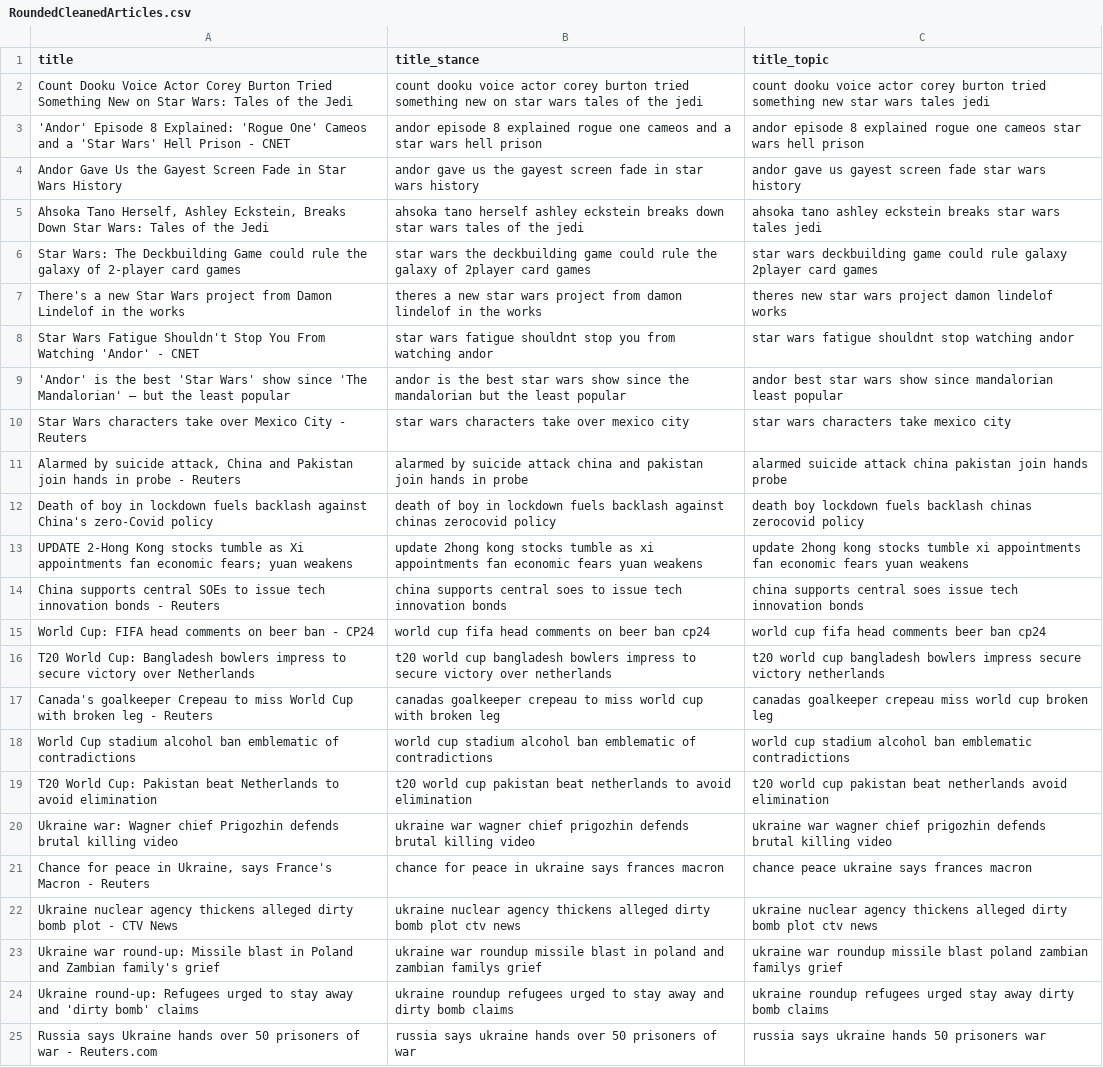
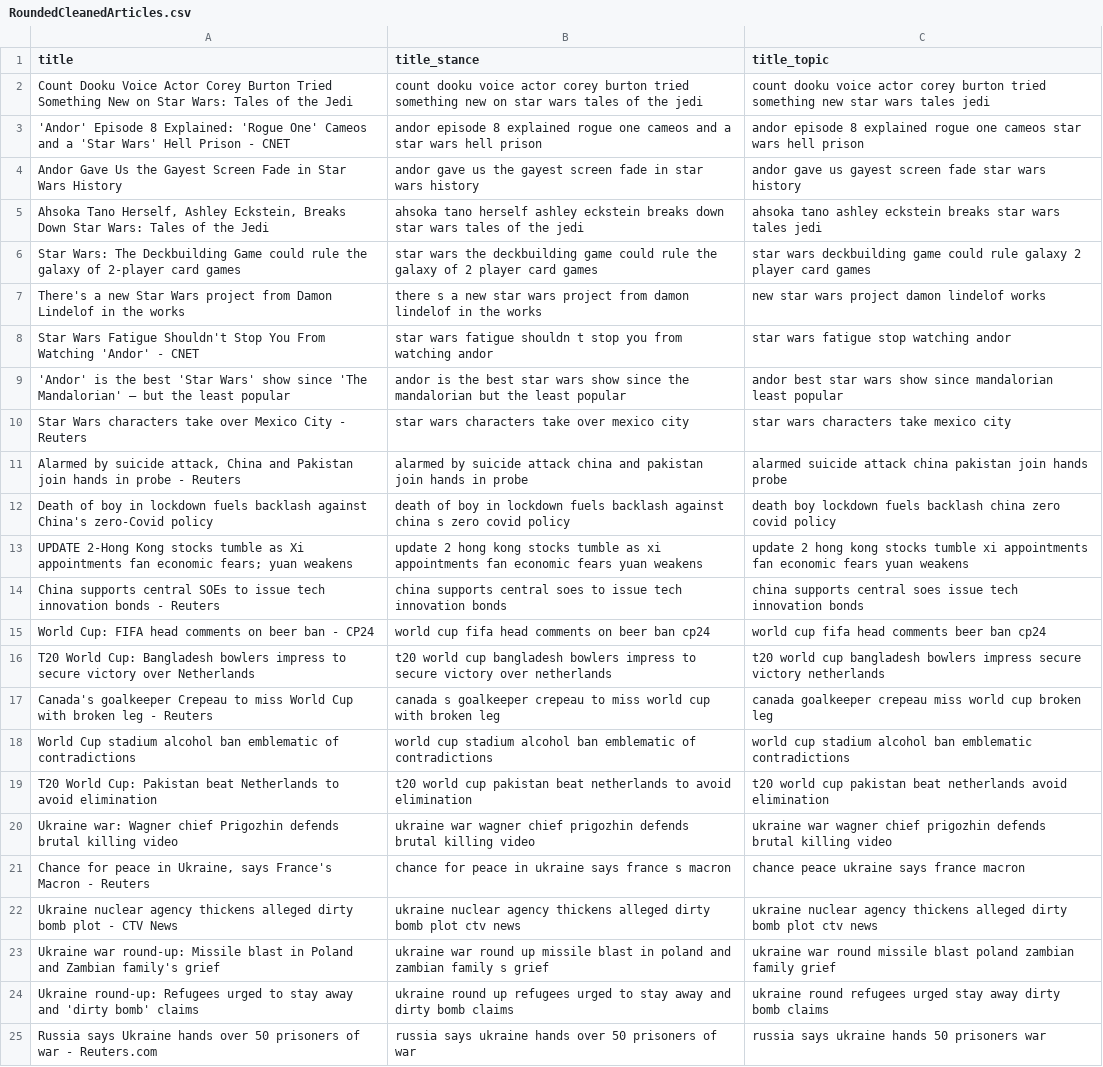
Before and after one commit to renesteeman/ScalableStance, a CSV file: Pipeline/data/RoundedCleanedArticles.csv, drawn as a sheet.

```diff
--- a/Pipeline/data/RoundedCleanedArticles.csv
+++ b/Pipeline/data/RoundedCleanedArticles.csv
@@ -5,5 +5,5 @@ Andor Gave Us the Gayest Screen Fade in Star Wars History,andor gave us the gaye
 "Ahsoka Tano Herself, Ashley Eckstein, Breaks Down Star Wars: Tales of the Jedi",ahsoka tano herself ashley eckstein breaks down star wars tales of the jedi,ahsoka tano ashley eckstein breaks star wars tales jedi
-Star Wars: The Deckbuilding Game could rule the galaxy of 2-player card games,star wars the deckbuilding game could rule the galaxy of 2player card games,star wars deckbuilding game could rule galaxy 2player card games
-There's a new Star Wars project from Damon Lindelof in the works,theres a new star wars project from damon lindelof in the works,theres new star wars project damon lindelof works
-Star Wars Fatigue Shouldn't Stop You From Watching 'Andor' - CNET,star wars fatigue shouldnt stop you from watching andor,star wars fatigue shouldnt stop watching andor
+Star Wars: The Deckbuilding Game could rule the galaxy of 2-player card games,star wars the deckbuilding game could rule the galaxy of 2 player card games,star wars deckbuilding game could rule galaxy 2 player card games
+There's a new Star Wars project from Damon Lindelof in the works,there s a new star wars project from damon lindelof in the works,new star wars project damon lindelof works
+Star Wars Fatigue Shouldn't Stop You From Watching 'Andor' - CNET,star wars fatigue shouldn t stop you from watching andor,star wars fatigue stop watching andor
 'Andor' is the best 'Star Wars' show since 'The Mandalorian' — but the least popular,andor is the best star wars show since the mandalorian but the least popular,andor best star wars show since mandalorian least popular
@@ -11,4 +11,4 @@ Star Wars characters take over Mexico City - Reuters,star wars characters take o
 "Alarmed by suicide attack, China and Pakistan join hands in probe - Reuters",alarmed by suicide attack china and pakistan join hands in probe,alarmed suicide attack china pakistan join hands probe
-Death of boy in lockdown fuels backlash against China's zero-Covid policy,death of boy in lockdown fuels backlash against chinas zerocovid policy,death boy lockdown fuels backlash chinas zerocovid policy
-UPDATE 2-Hong Kong stocks tumble as Xi appointments fan economic fears; yuan weakens,update 2hong kong stocks tumble as xi appointments fan economic fears yuan weakens,update 2hong kong stocks tumble xi appointments fan economic fears yuan weakens
+Death of boy in lockdown fuels backlash against China's zero-Covid policy,death of boy in lockdown fuels backlash against china s zero covid policy,death boy lockdown fuels backlash china zero covid policy
+UPDATE 2-Hong Kong stocks tumble as Xi appointments fan economic fears; yuan weakens,update 2 hong kong stocks tumble as xi appointments fan economic fears yuan weakens,update 2 hong kong stocks tumble xi appointments fan economic fears yuan weakens
 China supports central SOEs to issue tech innovation bonds - Reuters,china supports central soes to issue tech innovation bonds,china supports central soes issue tech innovation bonds
@@ -16,3 +16,3 @@ World Cup: FIFA head comments on beer ban - CP24,world cup fifa head comments on
 T20 World Cup: Bangladesh bowlers impress to secure victory over Netherlands,t20 world cup bangladesh bowlers impress to secure victory over netherlands,t20 world cup bangladesh bowlers impress secure victory netherlands
-Canada's goalkeeper Crepeau to miss World Cup with broken leg - Reuters,canadas goalkeeper crepeau to miss world cup with broken leg,canadas goalkeeper crepeau miss world cup broken leg
+Canada's goalkeeper Crepeau to miss World Cup with broken leg - Reuters,canada s goalkeeper crepeau to miss world cup with broken leg,canada goalkeeper crepeau miss world cup broken leg
 World Cup stadium alcohol ban emblematic of contradictions,world cup stadium alcohol ban emblematic of contradictions,world cup stadium alcohol ban emblematic contradictions
@@ -20,6 +20,6 @@ T20 World Cup: Pakistan beat Netherlands to avoid elimination,t20 world cup paki
 Ukraine war: Wagner chief Prigozhin defends brutal killing video,ukraine war wagner chief prigozhin defends brutal killing video,ukraine war wagner chief prigozhin defends brutal killing video
-"Chance for peace in Ukraine, says France's Macron - Reuters",chance for peace in ukraine says frances macron,chance peace ukraine says frances macron
+"Chance for peace in Ukraine, says France's Macron - Reuters",chance for peace in ukraine says france s macron,chance peace ukraine says france macron
 Ukraine nuclear agency thickens alleged dirty bomb plot - CTV News,ukraine nuclear agency thickens alleged dirty bomb plot ctv news,ukraine nuclear agency thickens alleged dirty bomb plot ctv news
-Ukraine war round-up: Missile blast in Poland and Zambian family's grief,ukraine war roundup missile blast in poland and zambian familys grief,ukraine war roundup missile blast poland zambian familys grief
-Ukraine round-up: Refugees urged to stay away and 'dirty bomb' claims,ukraine roundup refugees urged to stay away and dirty bomb claims,ukraine roundup refugees urged stay away dirty bomb claims
+Ukraine war round-up: Missile blast in Poland and Zambian family's grief,ukraine war round up missile blast in poland and zambian family s grief,ukraine war round missile blast poland zambian family grief
+Ukraine round-up: Refugees urged to stay away and 'dirty bomb' claims,ukraine round up refugees urged to stay away and dirty bomb claims,ukraine round refugees urged stay away dirty bomb claims
 Russia says Ukraine hands over 50 prisoners of war - Reuters.com,russia says ukraine hands over 50 prisoners of war,russia says ukraine hands 50 prisoners war
```
Also changed, not shown: Pipeline/data/RoundedWithTopic.csv, Pipeline/data/RoundedWithTopicAndStance.csv, 3 other files.
